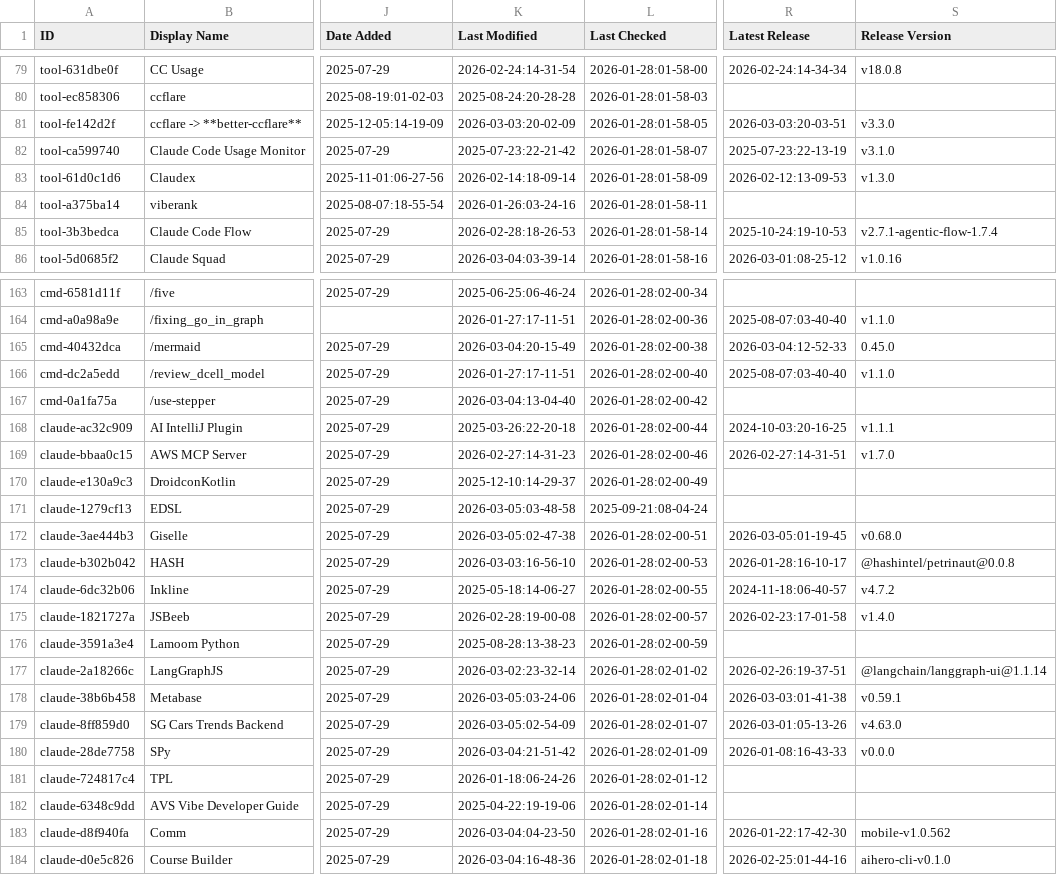
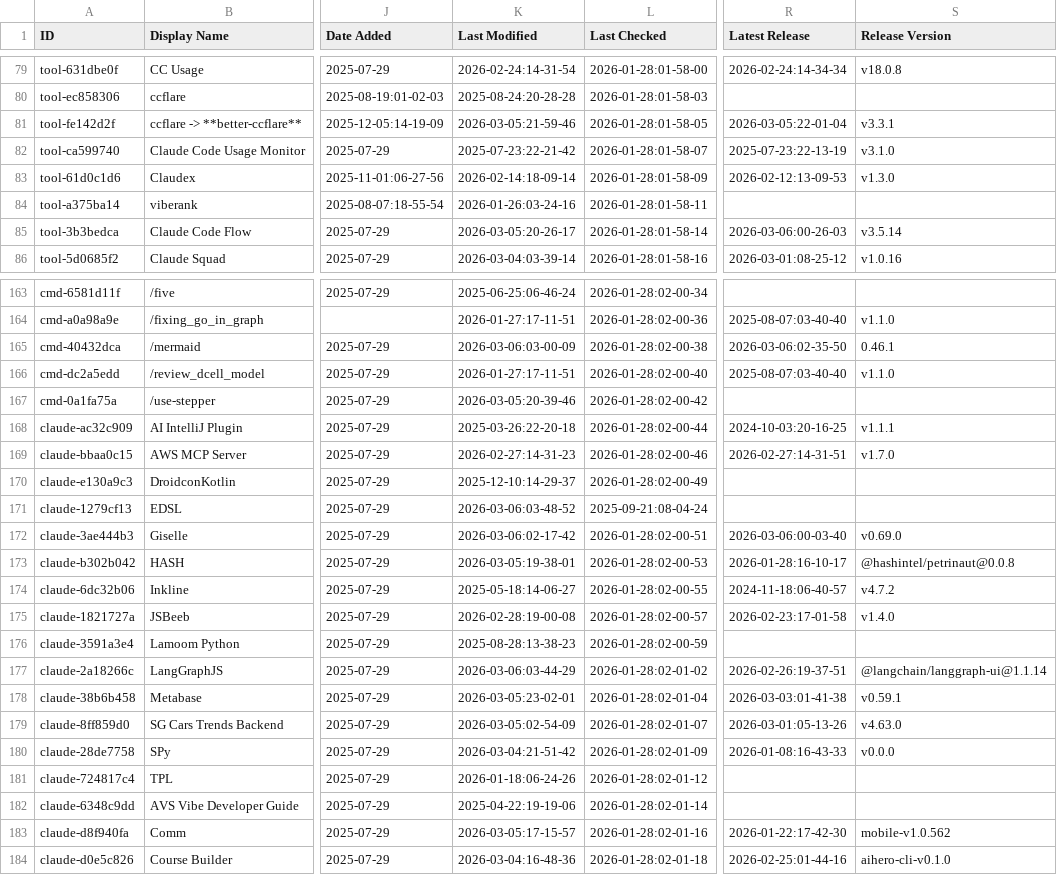
Before and after one commit to DYAI2025/awesome-claude-code, a CSV file: THE_RESOURCES_TABLE.csv, drawn as a sheet; only a part is shown, gaps mark what is left out; the diff covers the shown part only; the diff names each change by its address in the sheet, - before the commit and + after, or states it on an @@ line.

```diff
--- a/THE_RESOURCES_TABLE.csv
+++ b/THE_RESOURCES_TABLE.csv
-K81 (Last Modified): 2026-03-03:20-02-09
+K81 (Last Modified): 2026-03-05:21-59-46
-R81 (Latest Release): 2026-03-03:20-03-51
+R81 (Latest Release): 2026-03-05:22-01-04
-S81 (Release Version): v3.3.0
+S81 (Release Version): v3.3.1
-K85 (Last Modified): 2026-02-28:18-26-53
+K85 (Last Modified): 2026-03-05:20-26-17
-R85 (Latest Release): 2025-10-24:19-10-53
+R85 (Latest Release): 2026-03-06:00-26-03
-S85 (Release Version): v2.7.1-agentic-flow-1.7.4
+S85 (Release Version): v3.5.14
-K165 (Last Modified): 2026-03-04:20-15-49
+K165 (Last Modified): 2026-03-06:03-00-09
-R165 (Latest Release): 2026-03-04:12-52-33
+R165 (Latest Release): 2026-03-06:02-35-50
-S165 (Release Version): 0.45.0
+S165 (Release Version): 0.46.1
-K167 (Last Modified): 2026-03-04:13-04-40
+K167 (Last Modified): 2026-03-05:20-39-46
-K171 (Last Modified): 2026-03-05:03-48-58
+K171 (Last Modified): 2026-03-06:03-48-52
-K172 (Last Modified): 2026-03-05:02-47-38
+K172 (Last Modified): 2026-03-06:02-17-42
-R172 (Latest Release): 2026-03-05:01-19-45
+R172 (Latest Release): 2026-03-06:00-03-40
-S172 (Release Version): v0.68.0
+S172 (Release Version): v0.69.0
-K173 (Last Modified): 2026-03-03:16-56-10
+K173 (Last Modified): 2026-03-05:19-38-01
-K177 (Last Modified): 2026-03-02:23-32-14
+K177 (Last Modified): 2026-03-06:03-44-29
-K178 (Last Modified): 2026-03-05:03-24-06
+K178 (Last Modified): 2026-03-05:23-02-01
-K183 (Last Modified): 2026-03-04:04-23-50
+K183 (Last Modified): 2026-03-05:17-15-57
```
Also changed, not shown: 41 edited cells elsewhere in this file.
